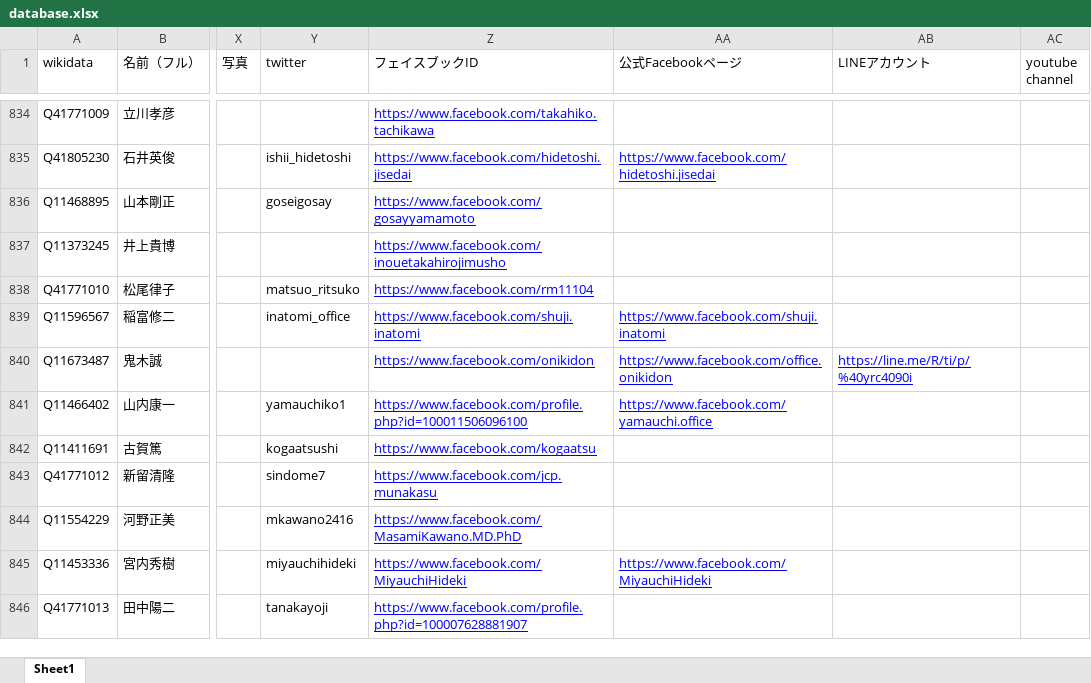
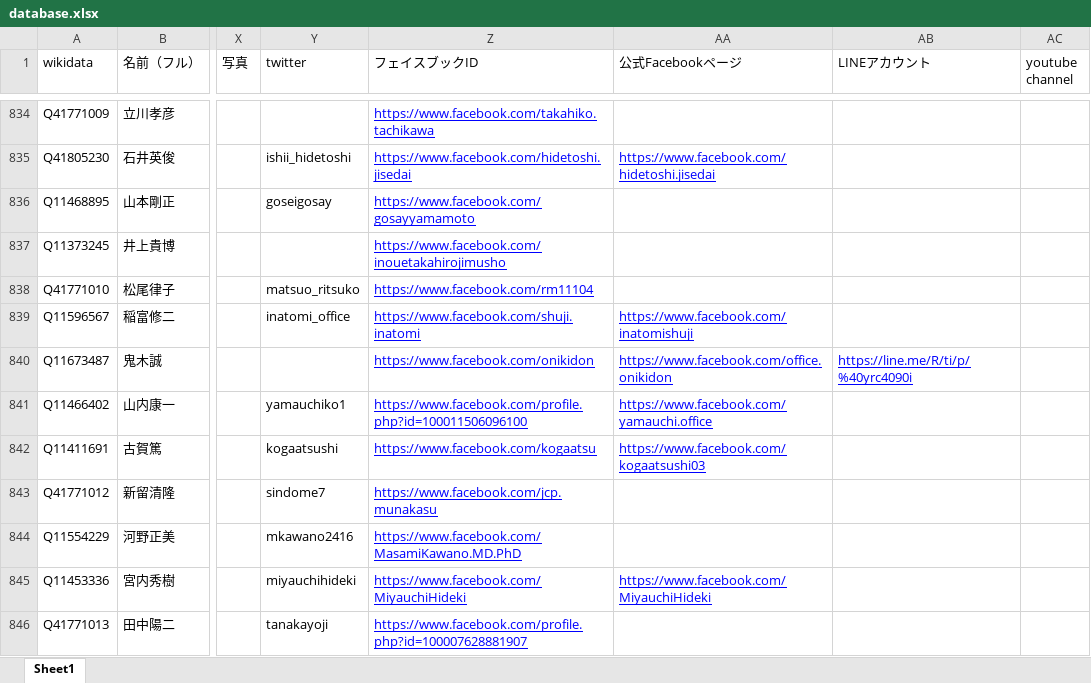
Before and after one commit to hkwi/shuin48pre, an Excel workbook: docs/database.xlsx, sheet Sheet1, drawn as a sheet; only a part is shown, gaps mark what is left out; values as stored, in another font and other column widths than the file's, no borders; the diff covers the shown part only; the diff names each change by its address in the sheet, - before the commit and + after, or states it on an @@ line.

```diff
--- a/docs/database.xlsx (sheet Sheet1)
+++ b/docs/database.xlsx (sheet Sheet1)
-AA839 (公式Facebookページ): https://www.facebook.com/shuji.inatomi
+AA839 (公式Facebookページ): https://www.facebook.com/inatomishuji
-AA842 (公式Facebookページ): (empty)
+AA842 (公式Facebookページ): https://www.facebook.com/kogaatsushi03
```
Also changed, not shown: 78 edited cells elsewhere in this sheet, 2 other files.
